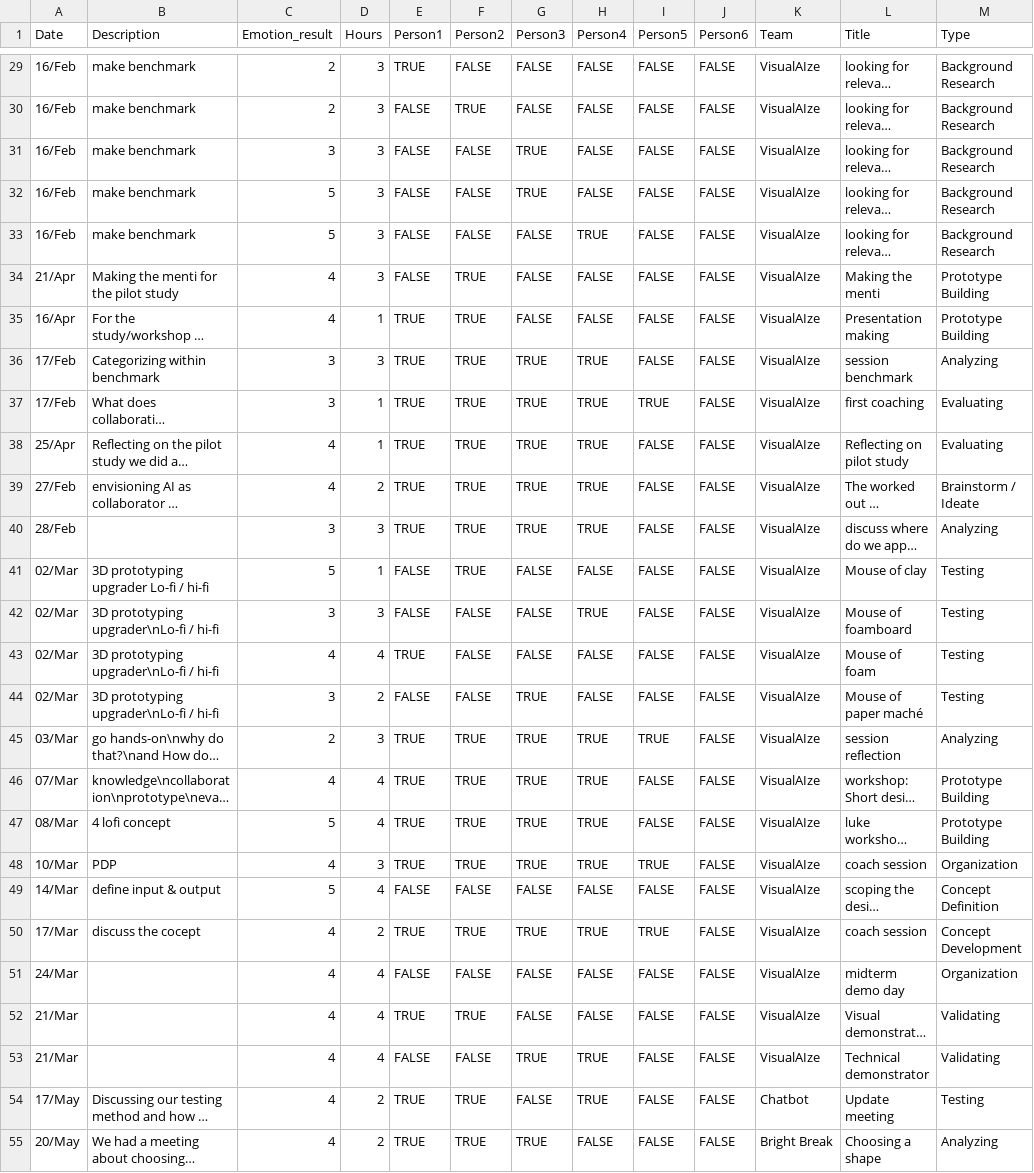
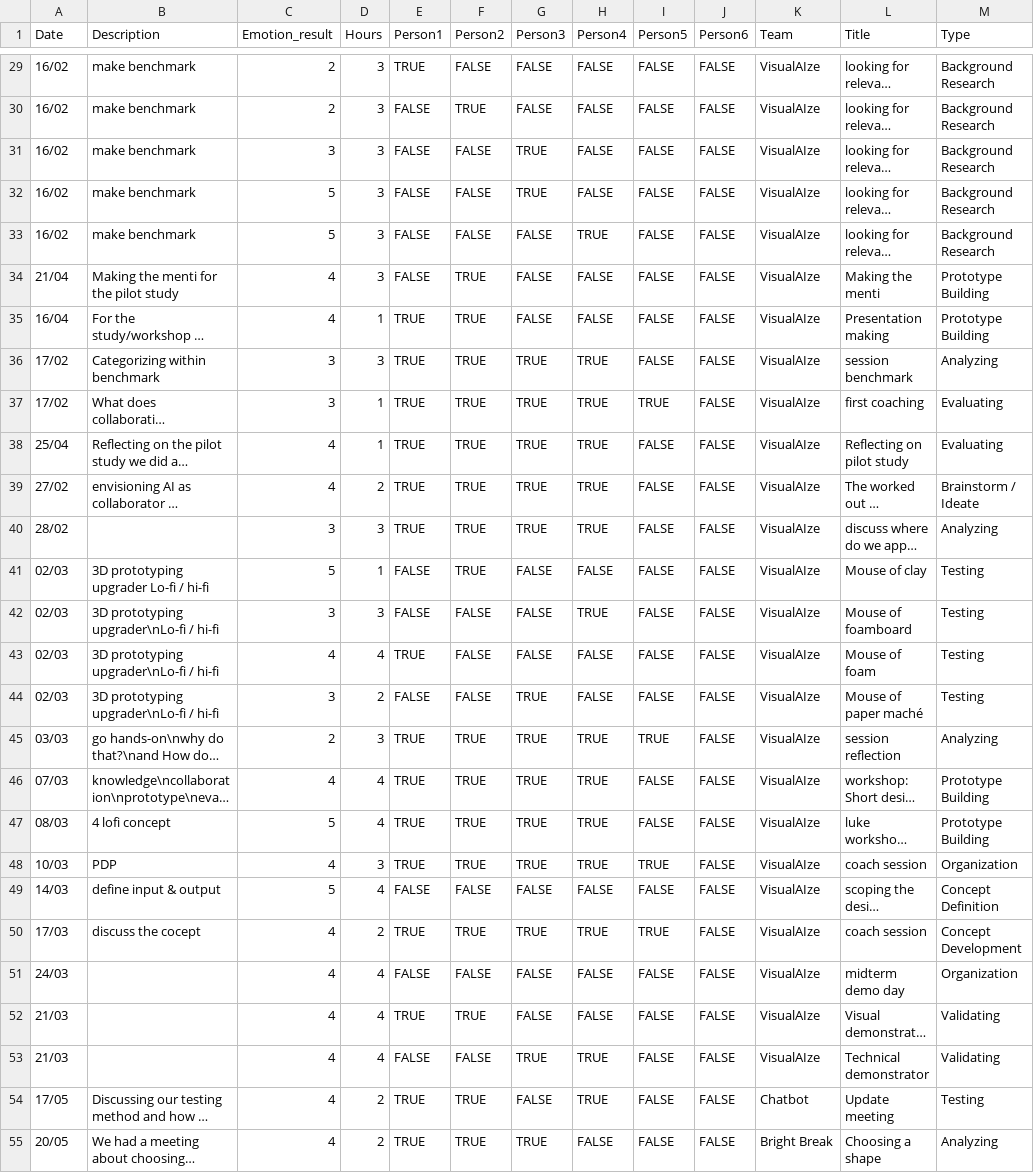
Before and after one commit to MaasGoudswaard/amcharts, a CSV file: data.csv, drawn as a sheet; only a part is shown, gaps mark what is left out; long unchanged cells end in …; the diff covers the shown part only; the diff names each change by its address in the sheet, - before the commit and + after, or states it on an @@ line.

```diff
--- a/data.csv
+++ b/data.csv
-A29:A33 (Date): 16/Feb
+A29:A33 (Date): 16/02
-A34 (Date): 21/Apr
+A34 (Date): 21/04
-A35 (Date): 16/Apr
+A35 (Date): 16/04
-A36:A37 (Date): 17/Feb
+A36:A37 (Date): 17/02
-A38 (Date): 25/Apr
+A38 (Date): 25/04
-A39 (Date): 27/Feb
+A39 (Date): 27/02
-A40 (Date): 28/Feb
+A40 (Date): 28/02
-A41:A44 (Date): 02/Mar
+A41:A44 (Date): 02/03
-A45 (Date): 03/Mar
+A45 (Date): 03/03
-A46 (Date): 07/Mar
+A46 (Date): 07/03
-A47 (Date): 08/Mar
+A47 (Date): 08/03
-A48 (Date): 10/Mar
+A48 (Date): 10/03
-A49 (Date): 14/Mar
+A49 (Date): 14/03
-A50 (Date): 17/Mar
+A50 (Date): 17/03
-A51 (Date): 24/Mar
+A51 (Date): 24/03
-A52:A53 (Date): 21/Mar
+A52:A53 (Date): 21/03
-A54 (Date): 17/May
+A54 (Date): 17/05
-A55 (Date): 20/May
+A55 (Date): 20/05
```
Also changed, not shown: 30 edited cells elsewhere in this file.
